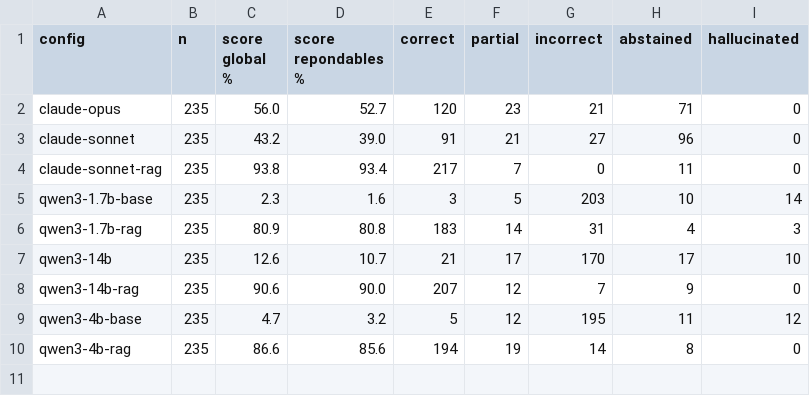
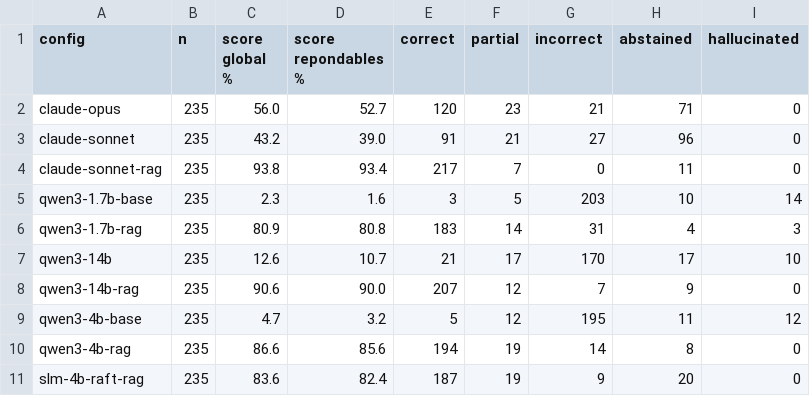
Before and after one commit to Nathan-Albalat/OverwatchSLM, a CSV file: eval/report/global.csv, drawn as a sheet; the diff names each change by its address in the sheet, - before the commit and + after, or states it on an @@ line.

```diff
--- a/eval/report/global.csv
+++ b/eval/report/global.csv
+row 11: slm-4b-raft-rag | 235 | 83.6 | 82.4 | 187 | 19 | 9 | 20 | 0
```
Also changed, not shown: eval/report/categories.csv, eval/report/hallucination.csv, 7 other files.
